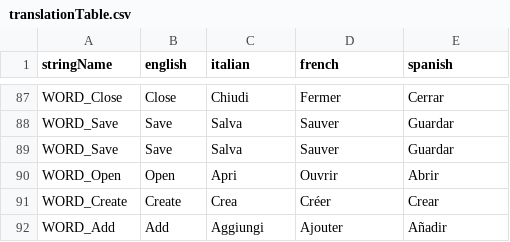
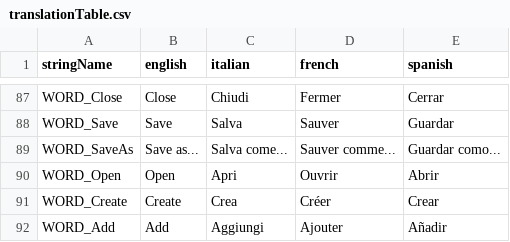
Before and after one commit to bmjoy/centurion, a CSV file: src/translations/translationTable.csv, drawn as a sheet; only a part is shown, gaps mark what is left out; removed rows and columns are numbered as before the commit, all else as after; the diff names each change by its address in the sheet, - before the commit and + after, or states it on an @@ line.

```diff
--- a/src/translations/translationTable.csv
+++ b/src/translations/translationTable.csv
-row 89: WORD_Save | Save | Salva | Sauver | Guardar
+row 89: WORD_SaveAs | Save as... | Salva come... | Sauver comme... | Guardar como...
```
Also changed, not shown: 23 other files.
